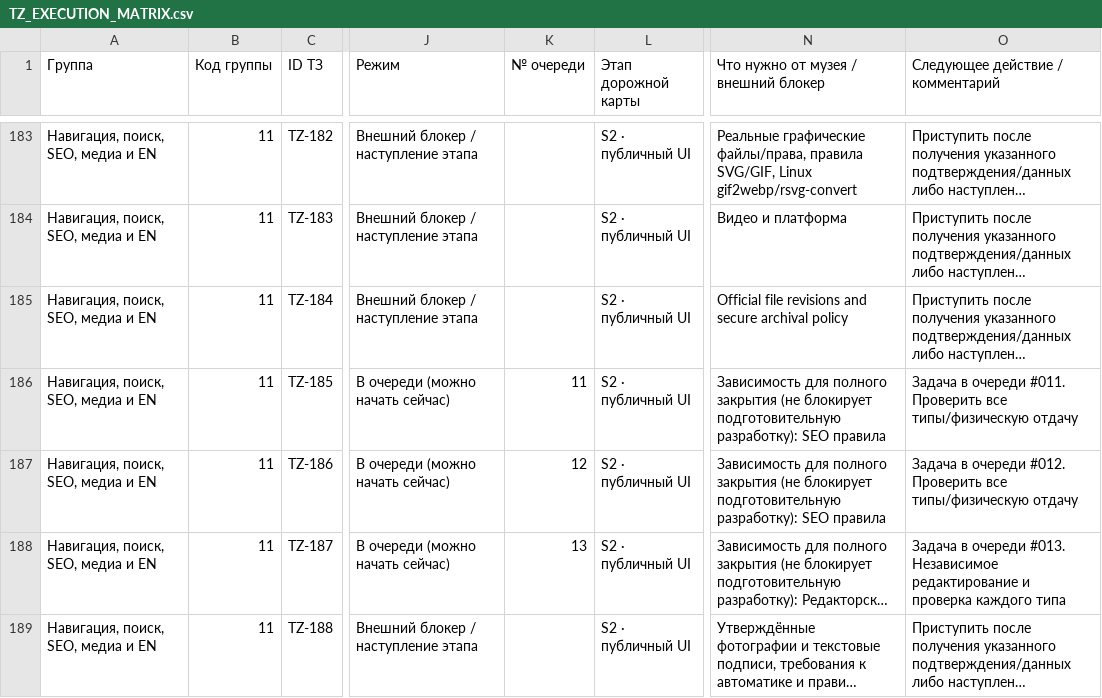
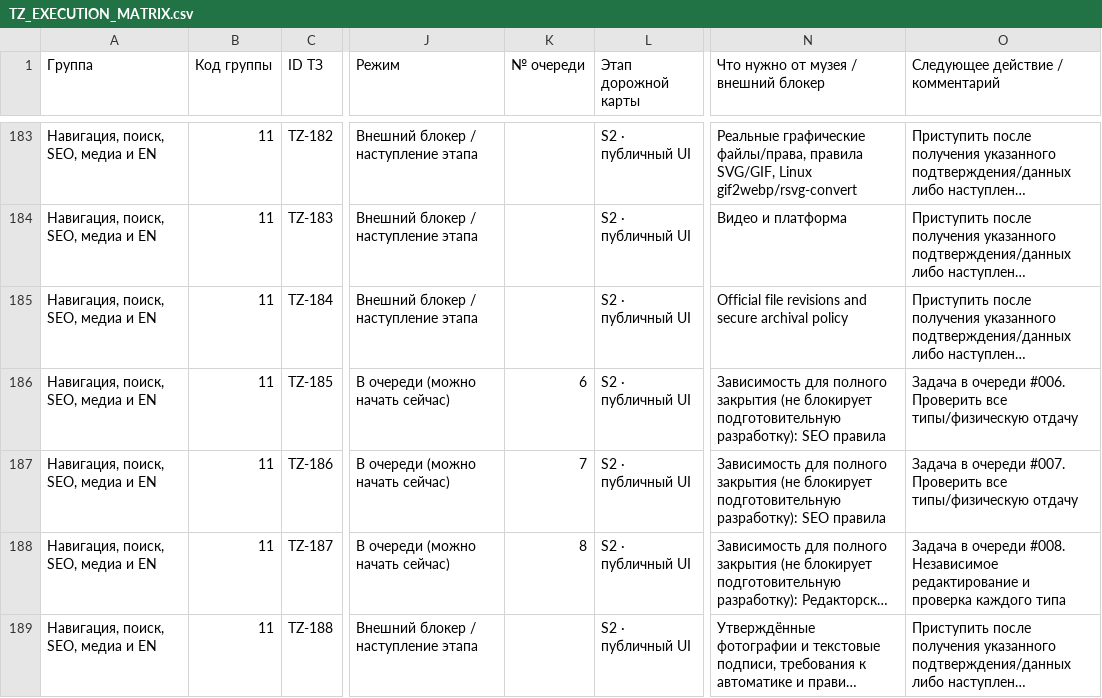
Before and after one commit to arvectum2/musbread, a CSV file: docs/tz-audit/TZ_EXECUTION_MATRIX.csv, drawn as a sheet; only a part is shown, gaps mark what is left out; long unchanged cells end in …; the diff covers the shown part only; the diff names each change by its address in the sheet, - before the commit and + after, or states it on an @@ line.

```diff
--- a/docs/tz-audit/TZ_EXECUTION_MATRIX.csv
+++ b/docs/tz-audit/TZ_EXECUTION_MATRIX.csv
-K186 (№ очереди): 11
+K186 (№ очереди): 6
-O186 (Следующее действие / комментарий): …в очереди #011. Проверить все…
+O186 (Следующее действие / комментарий): …в очереди #006. Проверить все…
-K187 (№ очереди): 12
+K187 (№ очереди): 7
-O187 (Следующее действие / комментарий): …в очереди #012. Проверить все…
+O187 (Следующее действие / комментарий): …в очереди #007. Проверить все…
-K188 (№ очереди): 13
+K188 (№ очереди): 8
-O188 (Следующее действие / комментарий): …в очереди #013. Независимое редактирование…
+O188 (Следующее действие / комментарий): …в очереди #008. Независимое редактирование…
```
Also changed, not shown: 132 edited cells elsewhere in this file, 28 other files.
